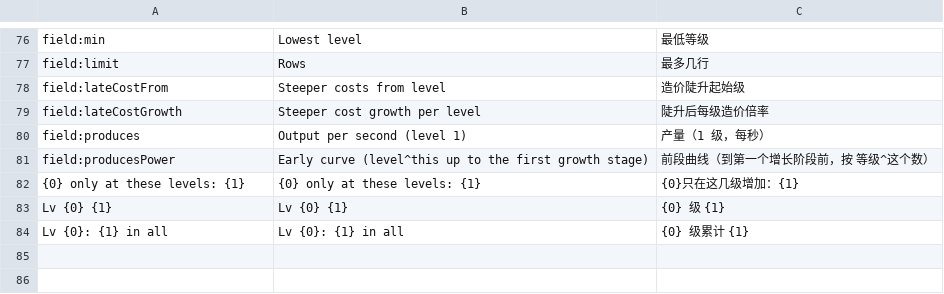
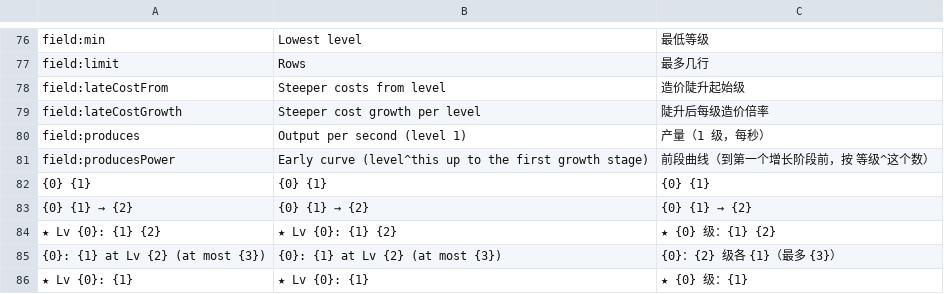
Before and after one commit to xczics/wargame, a CSV file: src/plugins/buildings/data/i18n.csv, drawn as a sheet; only a part is shown, gaps mark what is left out.

```diff
--- a/src/plugins/buildings/data/i18n.csv
+++ b/src/plugins/buildings/data/i18n.csv
@@ -81,4 +81,6 @@ field:lateCostGrowth,Steeper cost growth per level,陡升后每级造价倍率
 "field:producesPower","Early curve (level^this up to the first growth stage)","前段曲线（到第一个增长阶段前，按 等级^这个数）"
-"{0} only at these levels: {1}","{0} only at these levels: {1}","{0}只在这几级增加：{1}"
-"Lv {0} {1}","Lv {0} {1}","{0} 级 {1}"
-"Lv {0}: {1} in all","Lv {0}: {1} in all","{0} 级累计 {1}"
+"{0} {1}","{0} {1}","{0} {1}"
+"{0} {1} → {2}","{0} {1} → {2}","{0} {1} → {2}"
+"★ Lv {0}: {1} {2}","★ Lv {0}: {1} {2}","★ {0} 级：{1} {2}"
+"{0}: {1} at Lv {2} (at most {3})","{0}: {1} at Lv {2} (at most {3})","{0}：{2} 级各 {1}（最多 {3}）"
+"★ Lv {0}: {1}","★ Lv {0}: {1}","★ {0} 级：{1}"
```
Also changed, not shown: src/plugins/puzzles/data/i18n.csv, src/plugins/research/data/i18n.csv, 23 other files.
